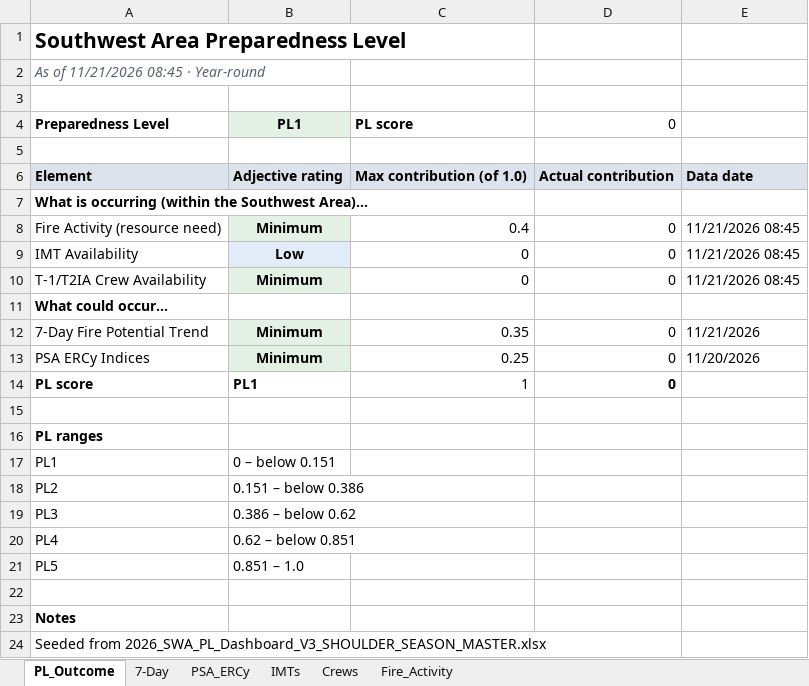
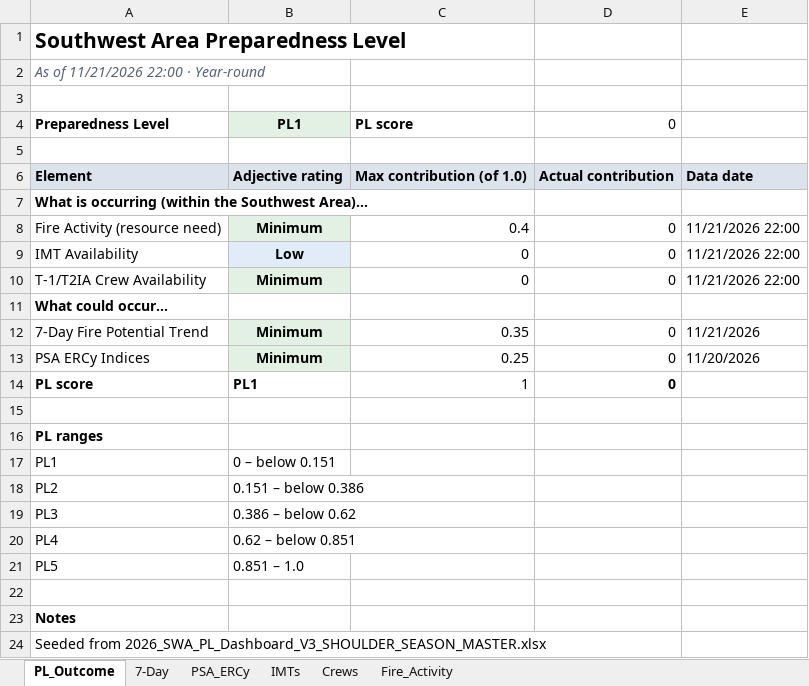
Before and after one commit to SWCCFireWx/sw-pl-tool-new, an Excel workbook: reports/SWA_PL_latest.xlsx, sheet PL_Outcome, drawn as a sheet; values as stored, in another font and other column widths than the file's, no borders; the diff names each change by its address in the sheet, - before the commit and + after, or states it on an @@ line.

Commit message:
Update PL data 2026-11-21 22:00 MST

```diff
--- a/reports/SWA_PL_latest.xlsx (sheet PL_Outcome)
+++ b/reports/SWA_PL_latest.xlsx (sheet PL_Outcome)
-A2: As of 11/21/2026 08:45 · Year-round
+A2: As of 11/21/2026 22:00 · Year-round
-E8:E10: 11/21/2026 08:45
+E8:E10: 11/21/2026 22:00
```
Also changed, not shown: sheet Fire_Activity, sheet IMTs, sheet Crews, 12 other files.
